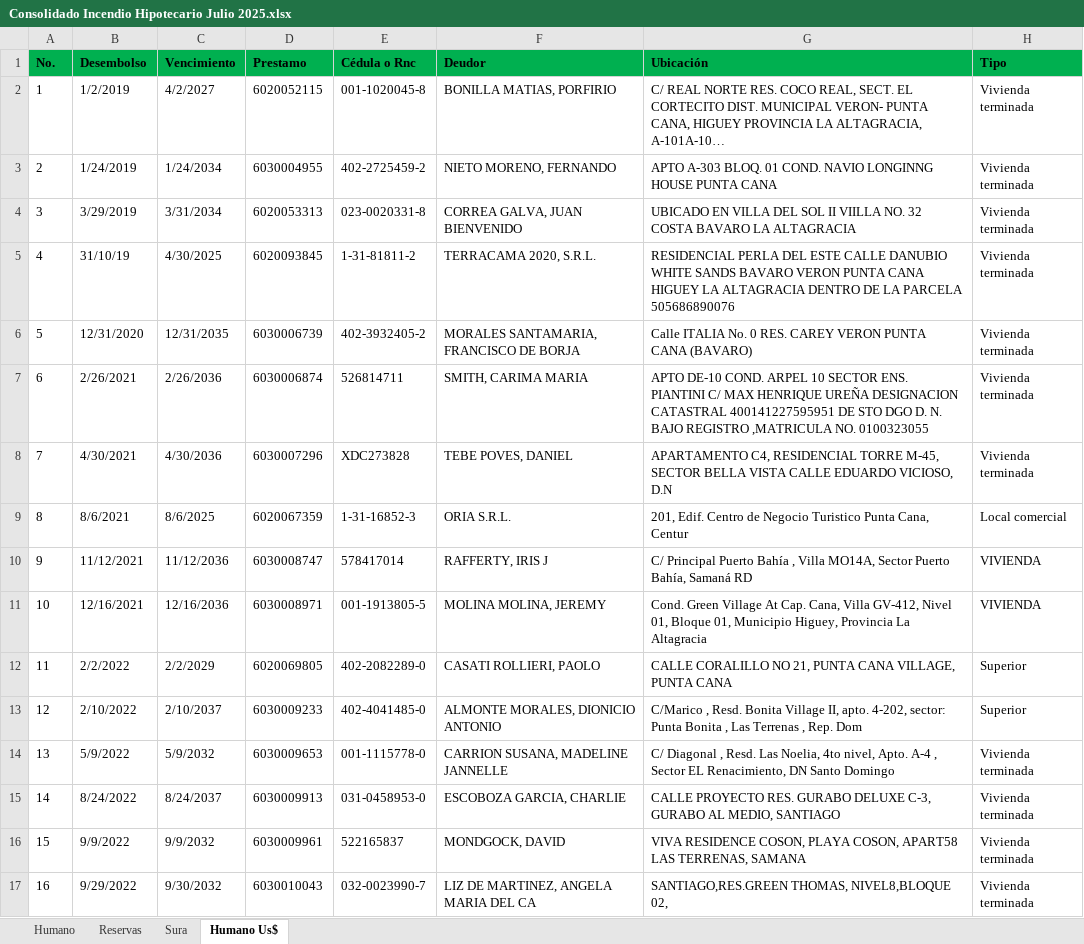
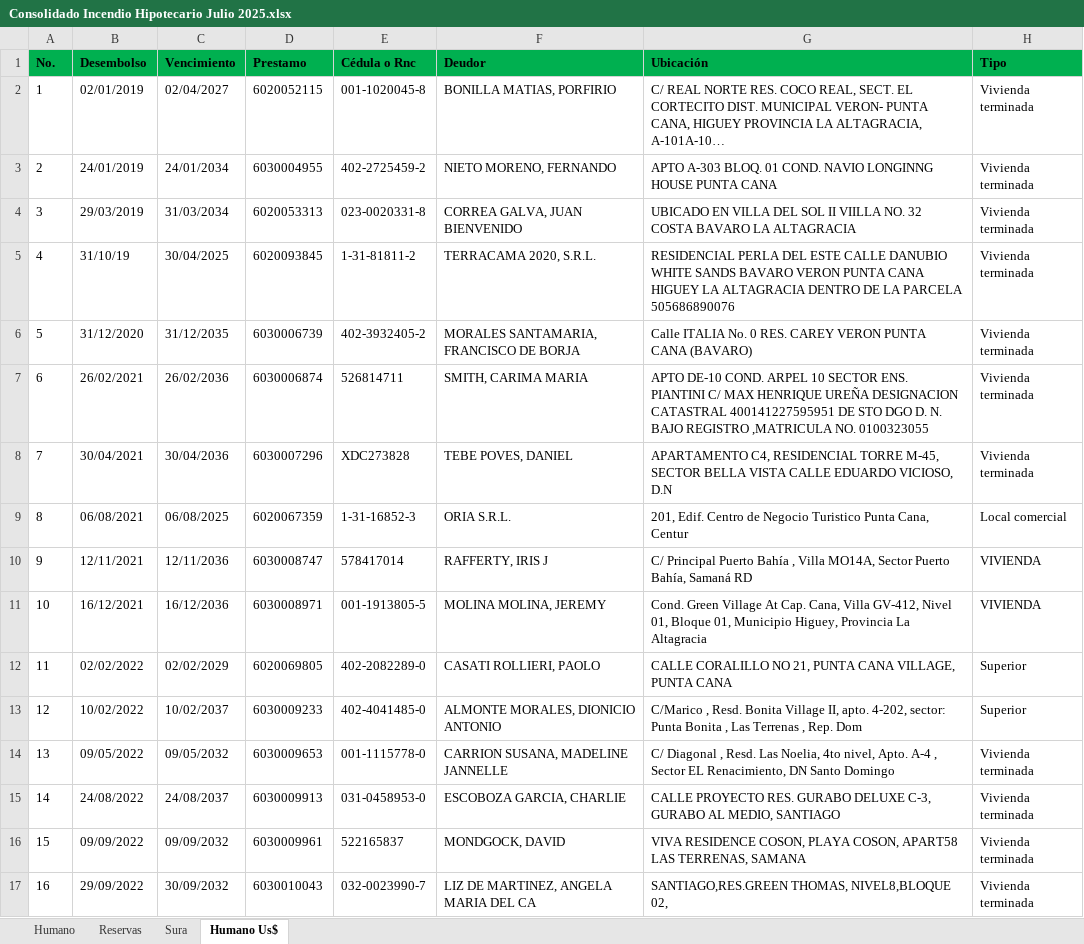
Before and after one commit to platinum-place/it-caribe-backend, an Excel workbook: migrate/Consolidado Incendio Hipotecario Julio 2025.xlsx, sheet Humano Us$, drawn as a sheet; only a part is shown; long unchanged cells end in …; values as stored, in another font and other column widths than the file's, no borders; conditional formats not drawn; the diff covers the shown part only; the diff names each change by its address in the sheet, - before the commit and + after, or states it on an @@ line.

```diff
--- a/migrate/Consolidado Incendio Hipotecario Julio 2025.xlsx (sheet Humano Us$)
+++ b/migrate/Consolidado Incendio Hipotecario Julio 2025.xlsx (sheet Humano Us$)
-B2 (Desembolso): 1/2/2019
+B2 (Desembolso): 02/01/2019
-C2 (Vencimiento): 4/2/2027
+C2 (Vencimiento): 02/04/2027
-B3 (Desembolso): 1/24/2019
+B3 (Desembolso): 24/01/2019
-C3 (Vencimiento): 1/24/2034
+C3 (Vencimiento): 24/01/2034
-B4 (Desembolso): 3/29/2019
+B4 (Desembolso): 29/03/2019
-C4 (Vencimiento): 3/31/2034
+C4 (Vencimiento): 31/03/2034
-C5 (Vencimiento): 4/30/2025
+C5 (Vencimiento): 30/04/2025
-B6 (Desembolso): 12/31/2020
+B6 (Desembolso): 31/12/2020
-C6 (Vencimiento): 12/31/2035
+C6 (Vencimiento): 31/12/2035
-B7 (Desembolso): 2/26/2021
+B7 (Desembolso): 26/02/2021
-C7 (Vencimiento): 2/26/2036
+C7 (Vencimiento): 26/02/2036
-B8 (Desembolso): 4/30/2021
+B8 (Desembolso): 30/04/2021
-C8 (Vencimiento): 4/30/2036
+C8 (Vencimiento): 30/04/2036
-B9 (Desembolso): 8/6/2021
+B9 (Desembolso): 06/08/2021
-C9 (Vencimiento): 8/6/2025
+C9 (Vencimiento): 06/08/2025
-B10 (Desembolso): 11/12/2021
+B10 (Desembolso): 12/11/2021
-C10 (Vencimiento): 11/12/2036
+C10 (Vencimiento): 12/11/2036
-B11 (Desembolso): 12/16/2021
+B11 (Desembolso): 16/12/2021
-C11 (Vencimiento): 12/16/2036
+C11 (Vencimiento): 16/12/2036
-B12 (Desembolso): 2/2/2022
+B12 (Desembolso): 02/02/2022
-C12 (Vencimiento): 2/2/2029
+C12 (Vencimiento): 02/02/2029
-B13 (Desembolso): 2/10/2022
+B13 (Desembolso): 10/02/2022
-C13 (Vencimiento): 2/10/2037
+C13 (Vencimiento): 10/02/2037
-B14 (Desembolso): 5/9/2022
+B14 (Desembolso): 09/05/2022
-C14 (Vencimiento): 5/9/2032
+C14 (Vencimiento): 09/05/2032
-B15 (Desembolso): 8/24/2022
+B15 (Desembolso): 24/08/2022
-C15 (Vencimiento): 8/24/2037
+C15 (Vencimiento): 24/08/2037
-B16 (Desembolso): 9/9/2022
+B16 (Desembolso): 09/09/2022
-C16 (Vencimiento): 9/9/2032
+C16 (Vencimiento): 09/09/2032
-B17 (Desembolso): 9/29/2022
+B17 (Desembolso): 29/09/2022
-C17 (Vencimiento): 9/30/2032
+C17 (Vencimiento): 30/09/2032
```
Also changed, not shown: 8 edited cells elsewhere in this sheet, sheet Humano, sheet Sura, sheet Reservas, 56 other files.
